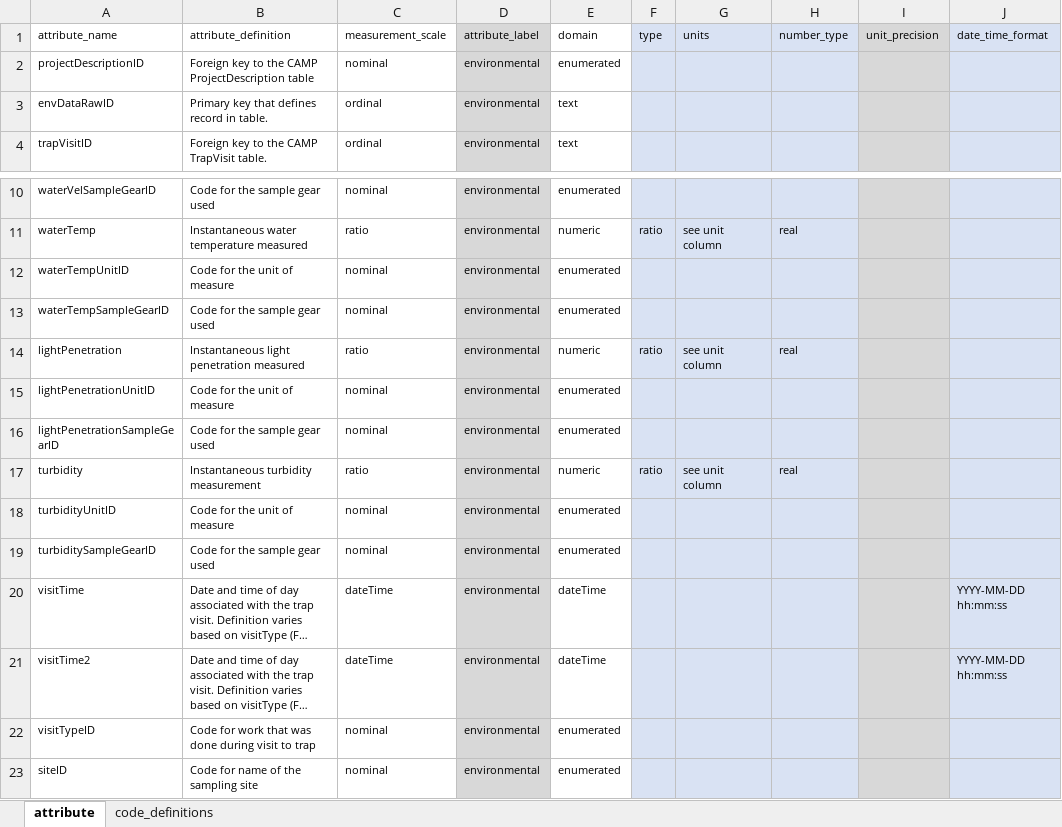
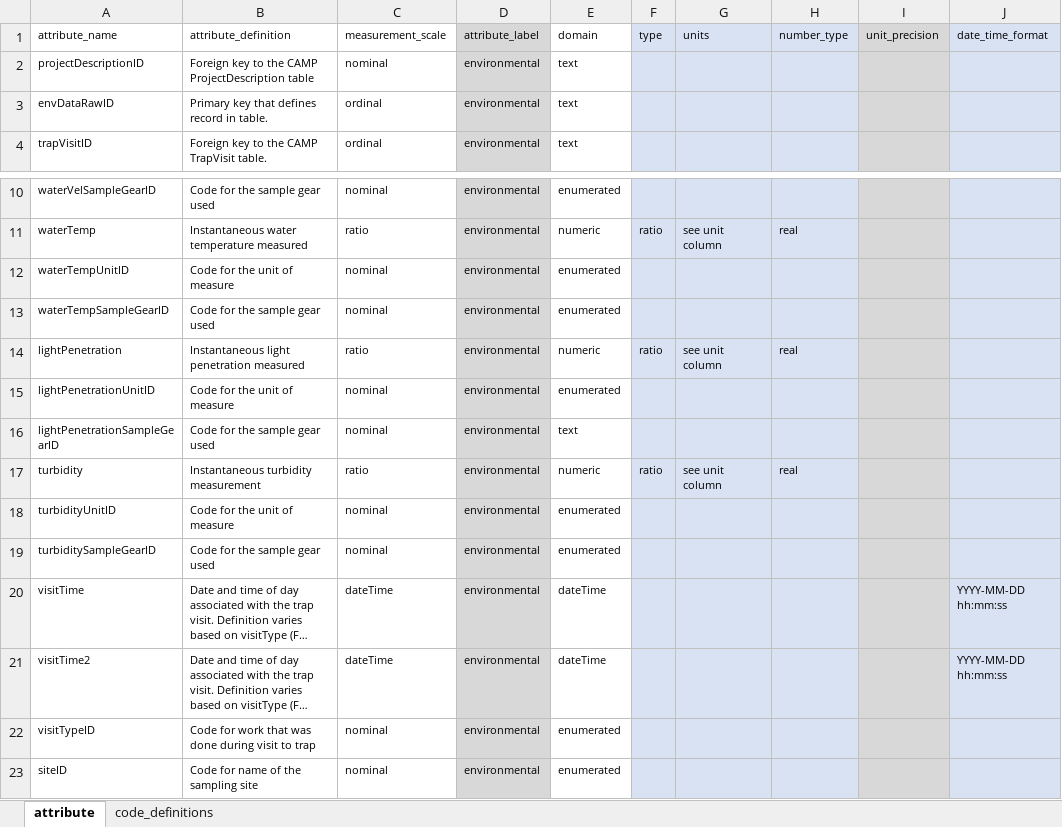
Before and after one commit to SRJPE/jpe-knights-landing-edi, an Excel workbook: data-raw/metadata/camp_environmental_metadata.xlsx, sheet attribute, drawn as a sheet; only a part is shown, gaps mark what is left out; long unchanged cells end in …; values as stored, in another font and other column widths than the file's, no borders; the diff names each change by its address in the sheet, - before the commit and + after, or states it on an @@ line.

Commit message:
fixes enumeration issue in environmental metadata xlsx

```diff
--- a/data-raw/metadata/camp_environmental_metadata.xlsx (sheet attribute)
+++ b/data-raw/metadata/camp_environmental_metadata.xlsx (sheet attribute)
-E2 (domain): enumerated
+E2 (domain): text
-E16 (domain): enumerated
+E16 (domain): text
```
